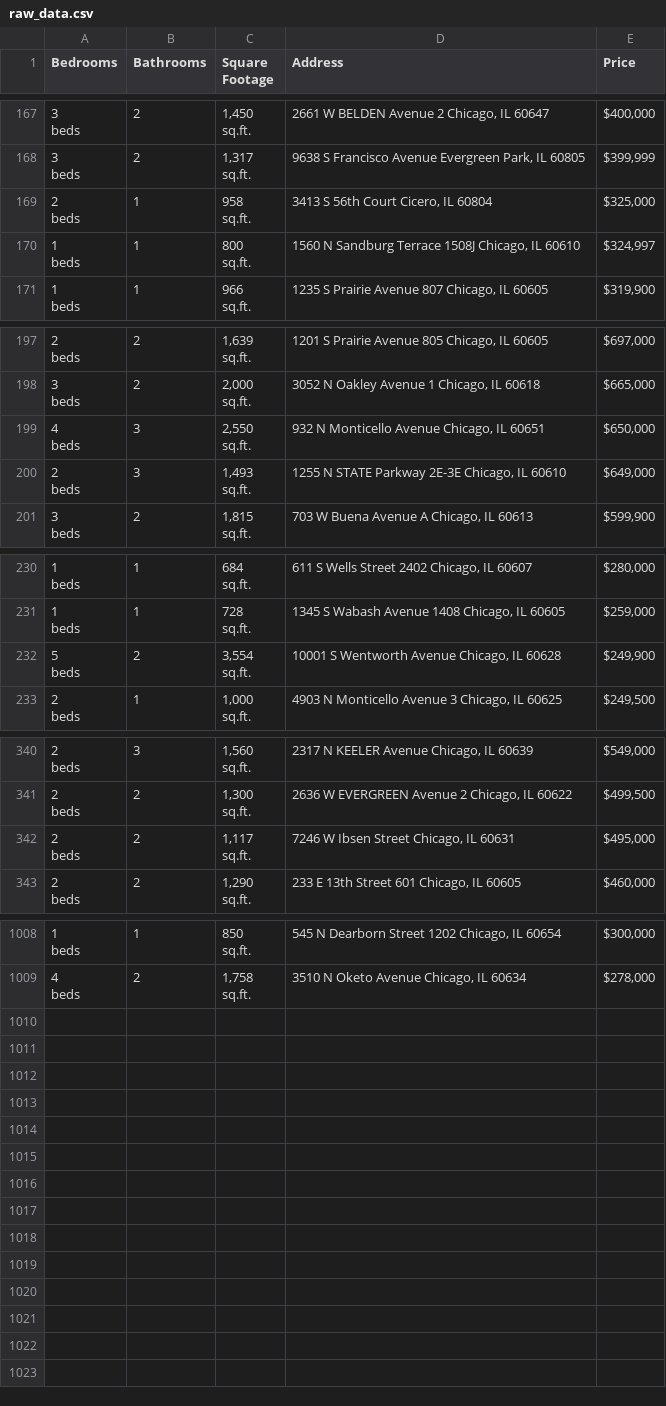
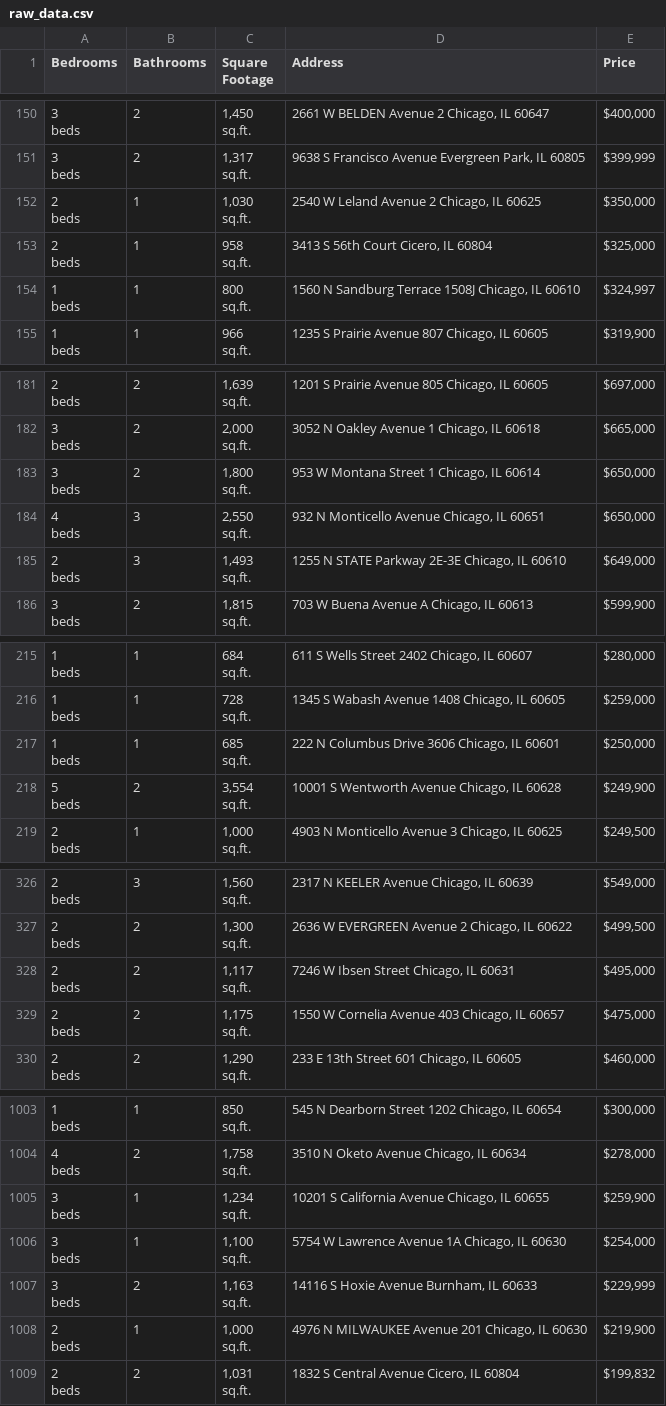
Before and after one commit to bilooo-web/webscraping_project_real_estate, a CSV file: raw_data.csv, drawn as a sheet; only a part is shown, gaps mark what is left out; the diff covers the shown part only.

```diff
--- a/raw_data.csv
+++ b/raw_data.csv
@@ -502,2 +451,5 @@ beds",2,"1,317
 sq.ft.","9638 S Francisco Avenue Evergreen Park, IL 60805","$399,999"
+"2
+beds",1,"1,030
+sq.ft.","2540 W Leland Avenue 2 Chicago, IL 60625","$350,000"
 "2
@@ -592,2 +544,5 @@ beds",2,"2,000
 sq.ft.","3052 N Oakley Avenue 1 Chicago, IL 60618","$665,000"
+"3
+beds",2,"1,800
+sq.ft.","953 W Montana Street 1 Chicago, IL 60614","$650,000"
 "4
@@ -691,2 +646,5 @@ beds",1,"728
 sq.ft.","1345 S Wabash Avenue 1408 Chicago, IL 60605","$259,000"
+"1
+beds",1,"685
+sq.ft.","222 N Columbus Drive 3606 Chicago, IL 60601","$250,000"
 "5
@@ -1024,2 +982,5 @@ beds",2,"1,117
 sq.ft.","7246 W Ibsen Street Chicago, IL 60631","$495,000"
+"2
+beds",2,"1,175
+sq.ft.","1550 W Cornelia Avenue 403 Chicago, IL 60657","$475,000"
 "2
@@ -3025 +3010,16 @@ beds",2,"1,758
 sq.ft.","3510 N Oketo Avenue Chicago, IL 60634","$278,000"
+"3
+beds",1,"1,234
+sq.ft.","10201 S California Avenue Chicago, IL 60655","$259,900"
+"3
+beds",1,"1,100
+sq.ft.","5754 W Lawrence Avenue 1A Chicago, IL 60630","$254,000"
+"3
+beds",2,"1,163
+sq.ft.","14116 S Hoxie Avenue Burnham, IL 60633","$229,999"
+"2
+beds",1,"1,000
+sq.ft.","4976 N MILWAUKEE Avenue 201 Chicago, IL 60630","$219,900"
+"2
+beds",2,"1,031
+sq.ft.","1832 S Central Avenue Cicero, IL 60804","$199,832"
```
Also changed, not shown: 5 removed rows and 9 moved rows elsewhere in this file, cleaned_data.csv.
